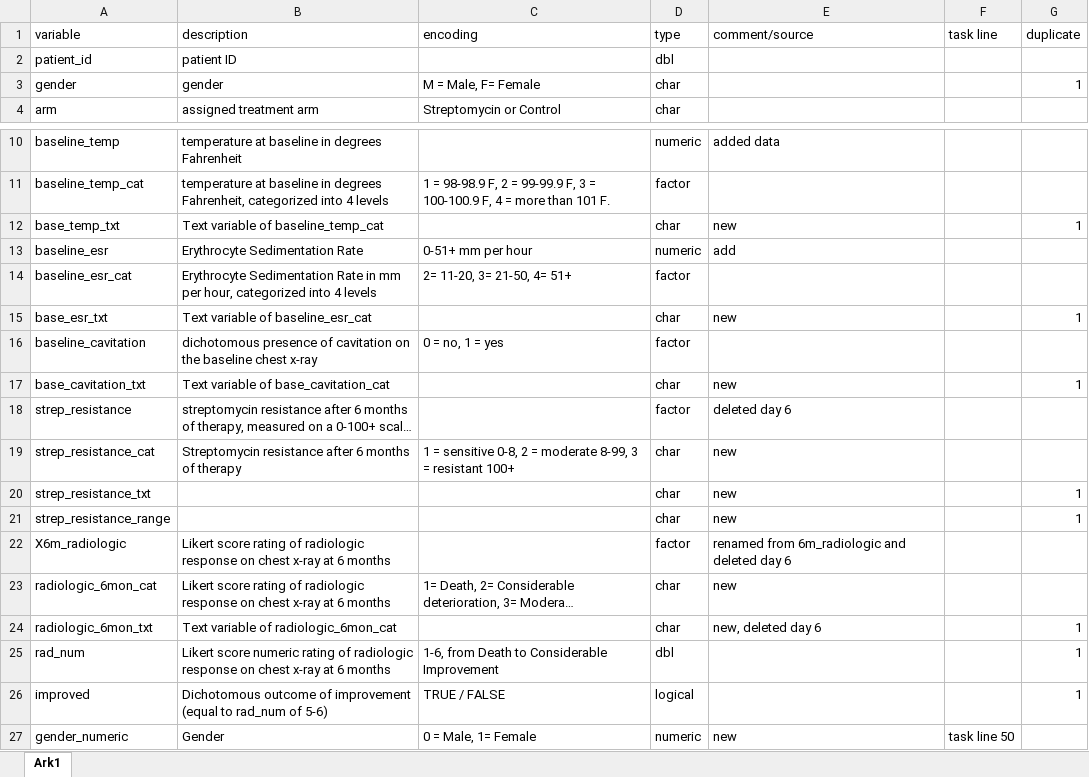
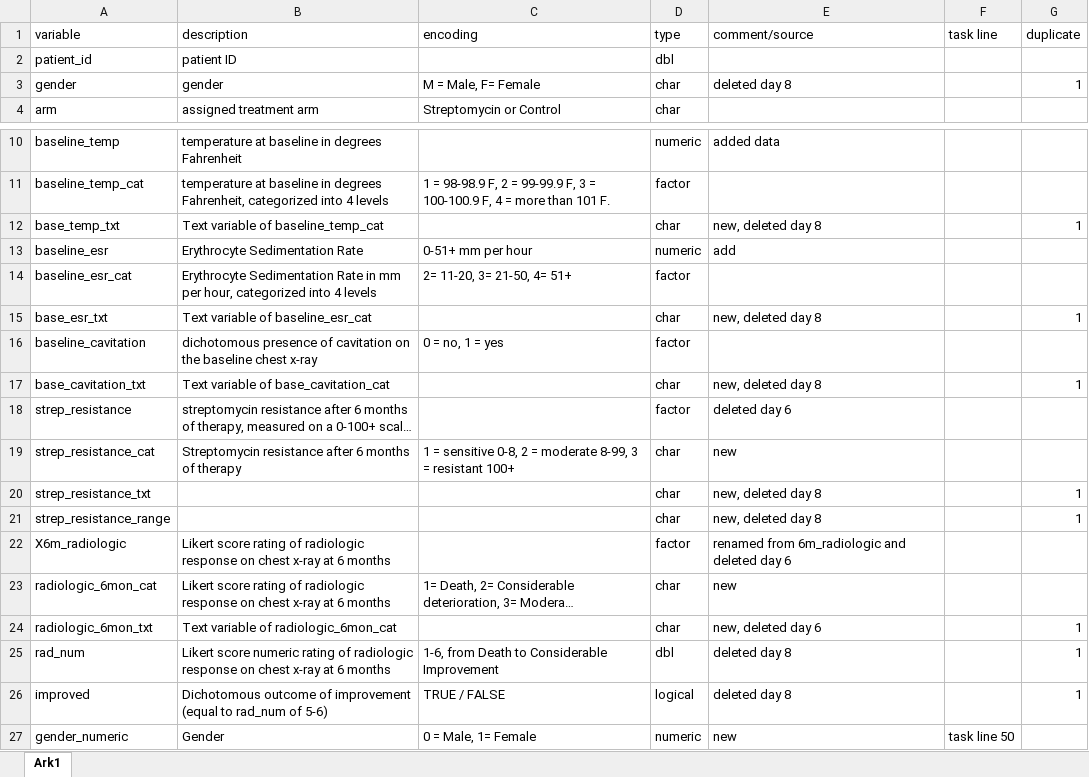
Before and after one commit to mariamreda99/RMED901_Group4, an Excel workbook: Codebook_RMED901_exam_group4.xlsx, sheet Ark1, drawn as a sheet; only a part is shown, gaps mark what is left out; long unchanged cells end in …; values as stored, in another font and other column widths than the file's, no cell formats; the diff names each change by its address in the sheet, - before the commit and + after, or states it on an @@ line.

Commit message:
udated the codebook with marking the deleted columns.

```diff
--- a/Codebook_RMED901_exam_group4.xlsx (sheet Ark1)
+++ b/Codebook_RMED901_exam_group4.xlsx (sheet Ark1)
-E3 (comment/source): (empty)
+E3 (comment/source): deleted day 8
-E12 (comment/source): new
+E12 (comment/source): new, deleted day 8
-E15 (comment/source): new
+E15 (comment/source): new, deleted day 8
-E17 (comment/source): new
+E17 (comment/source): new, deleted day 8
-E20:E21 (comment/source): new
+E20:E21 (comment/source): new, deleted day 8
-E25:E26 (comment/source): (empty)
+E25:E26 (comment/source): deleted day 8
```
Also changed, not shown: cell formats.
